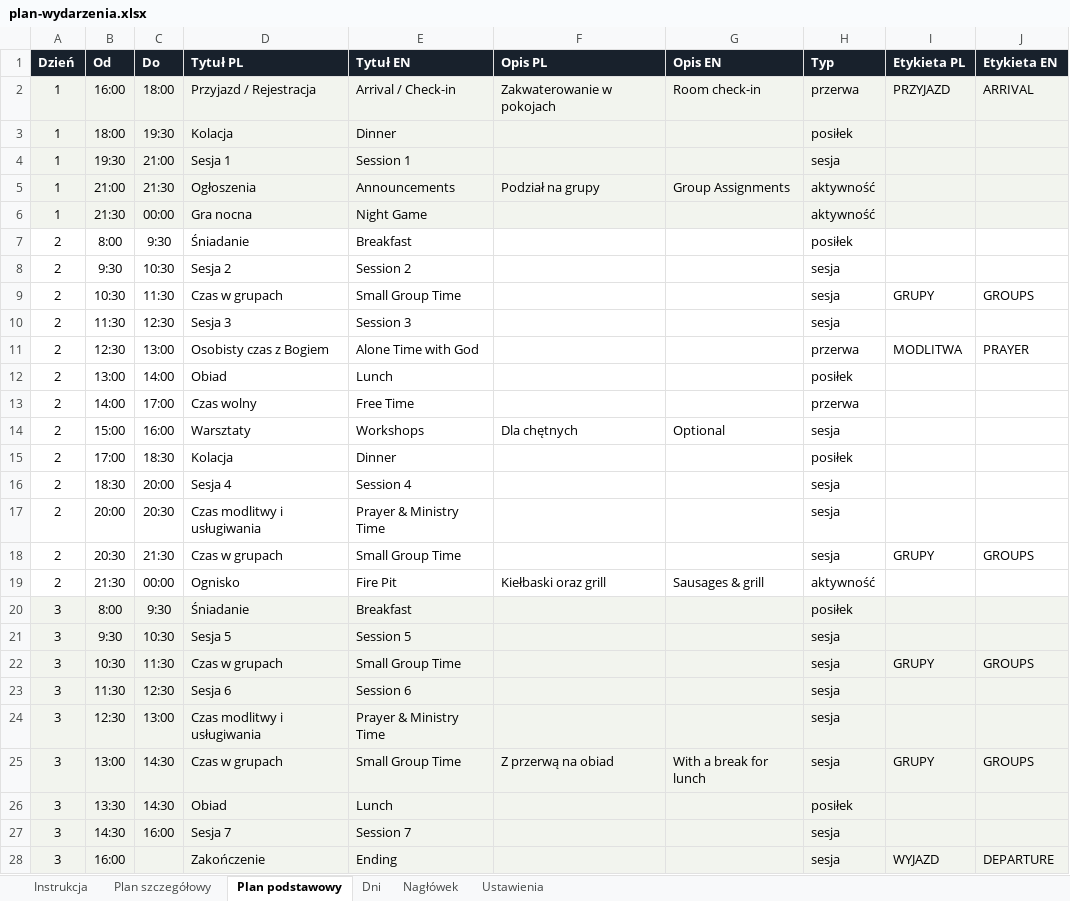
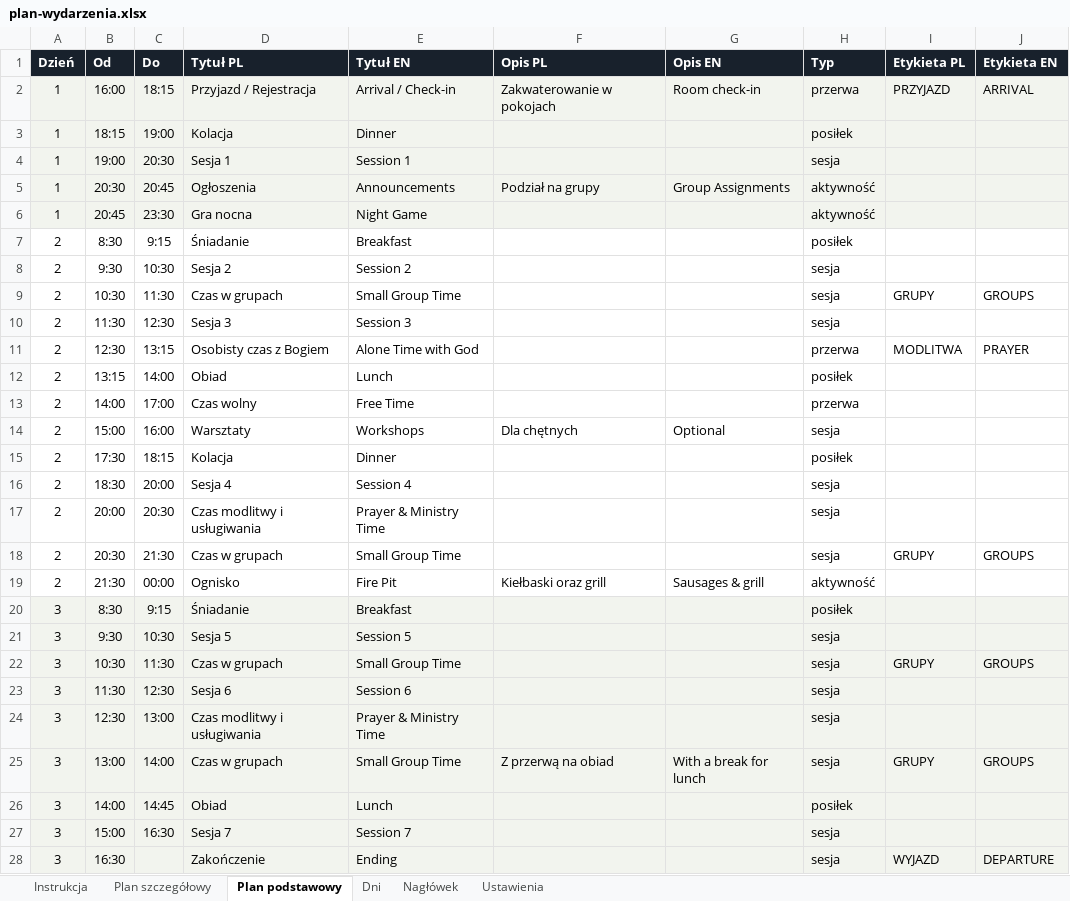
Before and after one commit to matbar87/forge, an Excel workbook: plan/plan-wydarzenia.xlsx, sheet Plan podstawowy, drawn as a sheet; values as stored, in another font and other column widths than the file's, no borders; charts and pictures not drawn; the diff names each change by its address in the sheet, - before the commit and + after, or states it on an @@ line.

```diff
--- a/plan/plan-wydarzenia.xlsx (sheet Plan podstawowy)
+++ b/plan/plan-wydarzenia.xlsx (sheet Plan podstawowy)
-C2 (Do): 18:00
+C2 (Do): 18:15
-B3 (Od): 18:00
+B3 (Od): 18:15
-C3 (Do): 19:30
+C3 (Do): 19:00
-B4 (Od): 19:30
+B4 (Od): 19:00
-C4 (Do): 21:00
+C4 (Do): 20:30
-B5 (Od): 21:00
+B5 (Od): 20:30
-C5 (Do): 21:30
+C5 (Do): 20:45
-B6 (Od): 21:30
+B6 (Od): 20:45
-C6 (Do): 00:00
+C6 (Do): 23:30
-B7 (Od): 8:00
+B7 (Od): 8:30
-C7 (Do): 9:30
+C7 (Do): 9:15
-C11 (Do): 13:00
+C11 (Do): 13:15
-B12 (Od): 13:00
+B12 (Od): 13:15
-B15 (Od): 17:00
+B15 (Od): 17:30
-C15 (Do): 18:30
+C15 (Do): 18:15
-B20 (Od): 8:00
+B20 (Od): 8:30
-C20 (Do): 9:30
+C20 (Do): 9:15
-C25 (Do): 14:30
+C25 (Do): 14:00
-B26 (Od): 13:30
+B26 (Od): 14:00
-C26 (Do): 14:30
+C26 (Do): 14:45
-B27 (Od): 14:30
+B27 (Od): 15:00
-C27 (Do): 16:00
+C27 (Do): 16:30
-B28 (Od): 16:00
+B28 (Od): 16:30
```
Also changed, not shown: sheet Plan szczegółowy, sheet Dni, charts or pictures.
